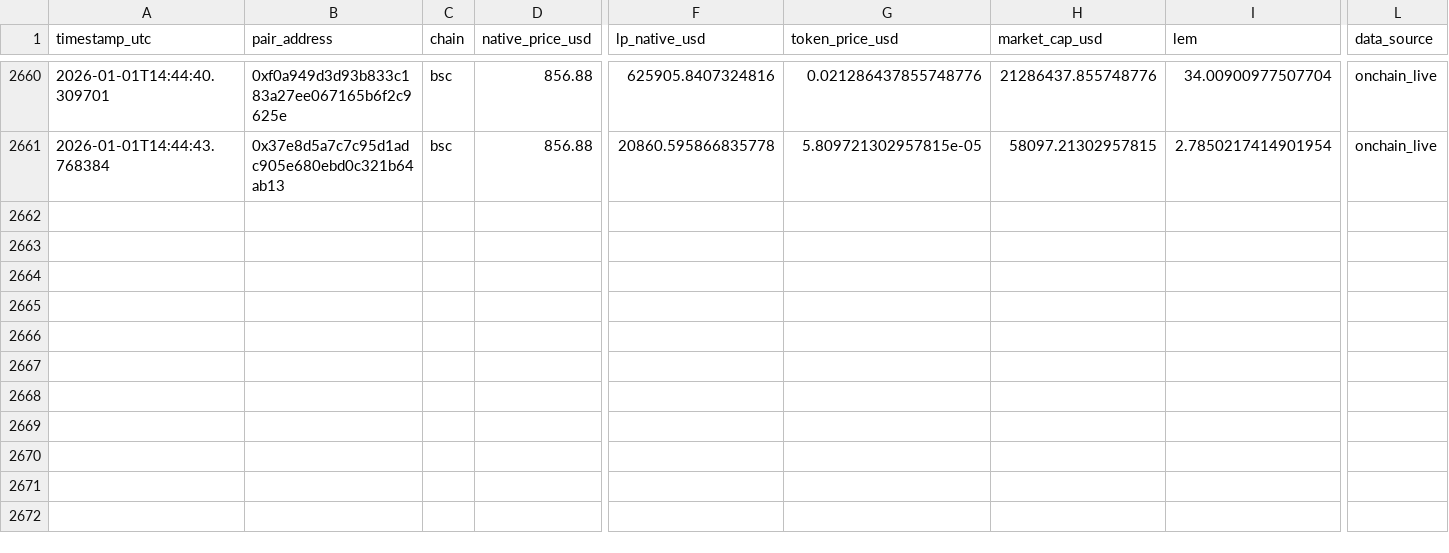
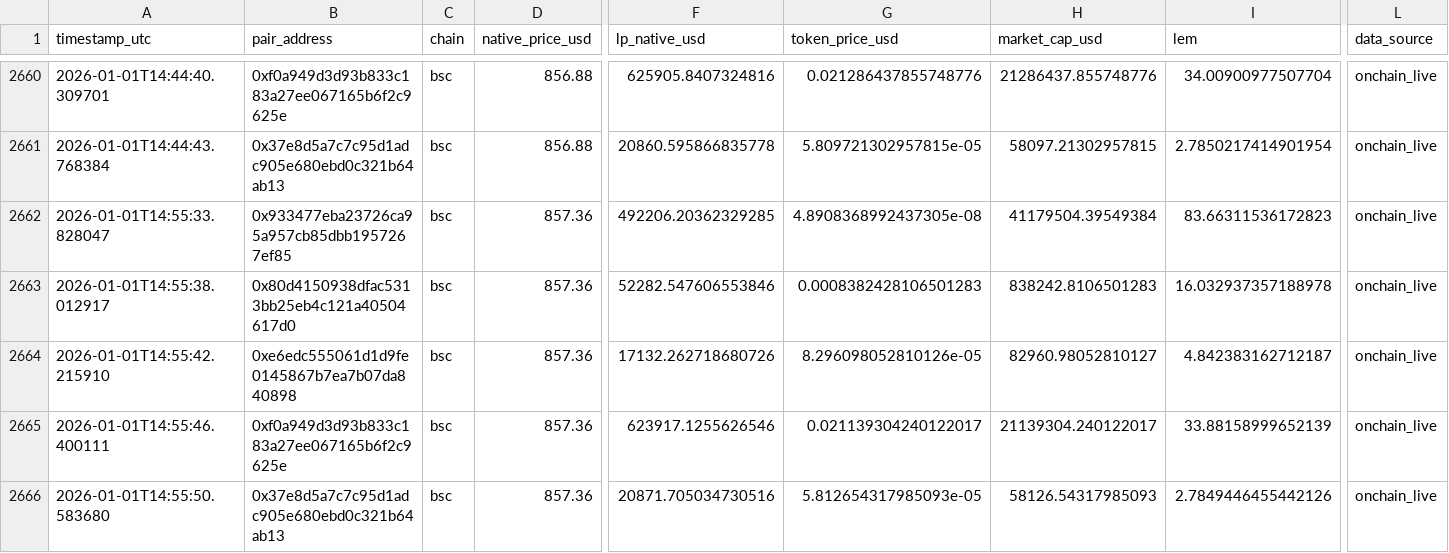
Before and after one commit to Saikuru1/saikuru-meme-labs, a CSV file: data/lem_observations.csv, drawn as a sheet; only a part is shown, gaps mark what is left out; rows hold the shown columns only; the diff names each change by its address in the sheet, - before the commit and + after, or states it on an @@ line.

Commit message:
LEM Phase C observation

```diff
--- a/data/lem_observations.csv
+++ b/data/lem_observations.csv
+row 2662: 2026-01-01T14:55:33.828047 | 0x933477eba23726ca95a957cb85dbb1957267ef85 | bsc | 857.36 | 492206.20362329285 | 4.8908368992437305e-08 | 41179504.39549384 | 83.66311536172823 | onchain_live
+row 2663: 2026-01-01T14:55:38.012917 | 0x80d4150938dfac5313bb25eb4c121a40504617d0 | bsc | 857.36 | 52282.547606553846 | 0.0008382428106501283 | 838242.8106501283 | 16.032937357188978 | onchain_live
+row 2664: 2026-01-01T14:55:42.215910 | 0xe6edc555061d1d9fe0145867b7ea7b07da840898 | bsc | 857.36 | 17132.262718680726 | 8.296098052810126e-05 | 82960.98052810127 | 4.842383162712187 | onchain_live
+row 2665: 2026-01-01T14:55:46.400111 | 0xf0a949d3d93b833c183a27ee067165b6f2c9625e | bsc | 857.36 | 623917.1255626546 | 0.021139304240122017 | 21139304.240122017 | 33.88158999652139 | onchain_live
+row 2666: 2026-01-01T14:55:50.583680 | 0x37e8d5a7c7c95d1adc905e680ebd0c321b64ab13 | bsc | 857.36 | 20871.705034730516 | 5.812654317985093e-05 | 58126.54317985093 | 2.7849446455442126 | onchain_live
```
